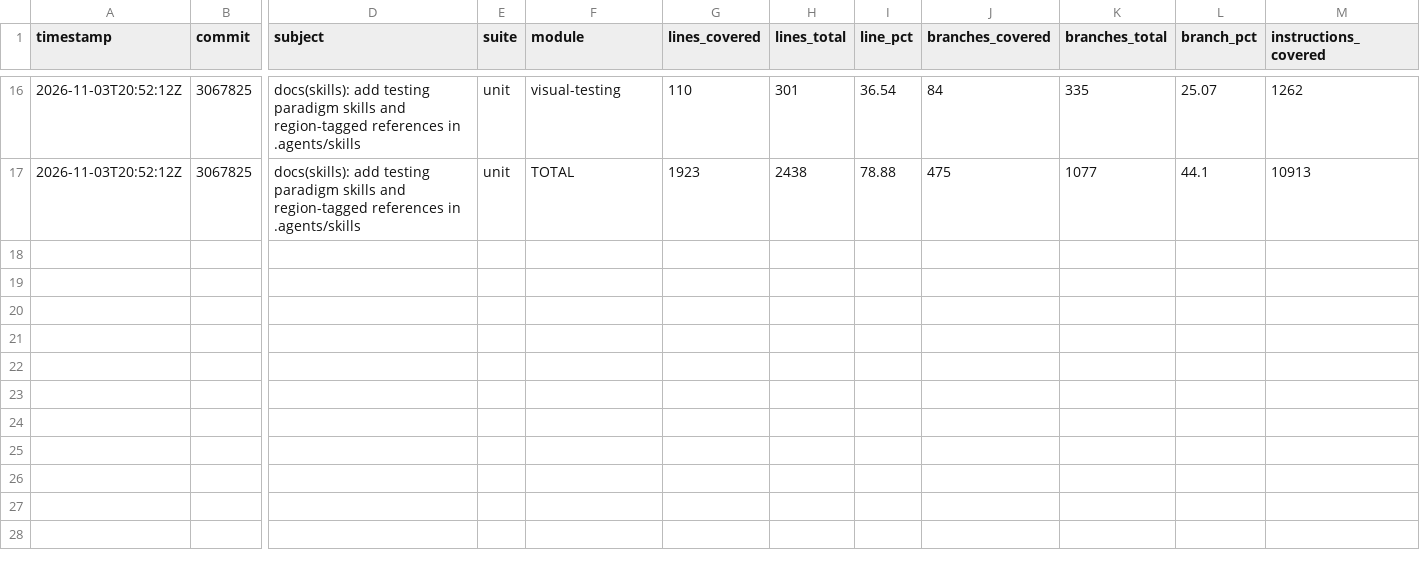
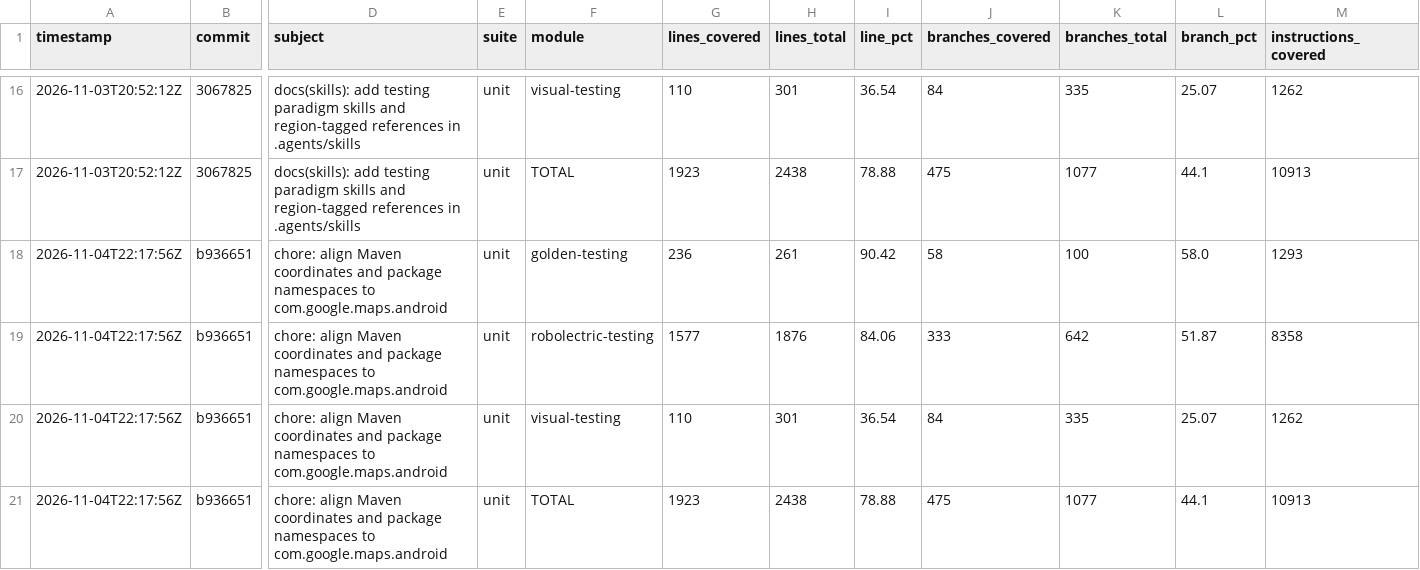
Before and after one commit to googlemaps/android-maps-testing, a CSV file: history.csv, drawn as a sheet; only a part is shown, gaps mark what is left out; rows hold the shown columns only; the diff names each change by its address in the sheet, - before the commit and + after, or states it on an @@ line.

Commit message:
chore: record unit coverage

```diff
--- a/history.csv
+++ b/history.csv
+row 18: 2026-11-04T22:17:56Z | b936651 | chore: align Maven coordinates and package namespaces to com.google.maps.android | unit | golden-testing | 236 | 261 | 90.42 | 58 | 100 | 58.0 | 1293
+row 19: 2026-11-04T22:17:56Z | b936651 | chore: align Maven coordinates and package namespaces to com.google.maps.android | unit | robolectric-testing | 1577 | 1876 | 84.06 | 333 | 642 | 51.87 | 8358
+row 20: 2026-11-04T22:17:56Z | b936651 | chore: align Maven coordinates and package namespaces to com.google.maps.android | unit | visual-testing | 110 | 301 | 36.54 | 84 | 335 | 25.07 | 1262
+row 21: 2026-11-04T22:17:56Z | b936651 | chore: align Maven coordinates and package namespaces to com.google.maps.android | unit | TOTAL | 1923 | 2438 | 78.88 | 475 | 1077 | 44.1 | 10913
```
Also changed, not shown: 2 other files.
